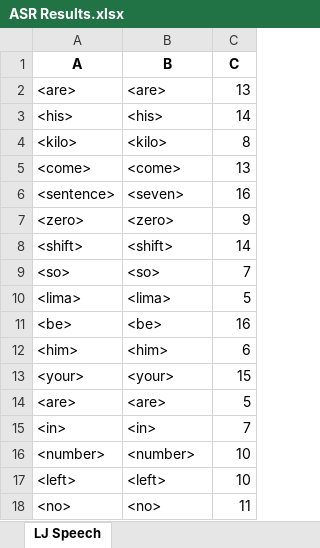
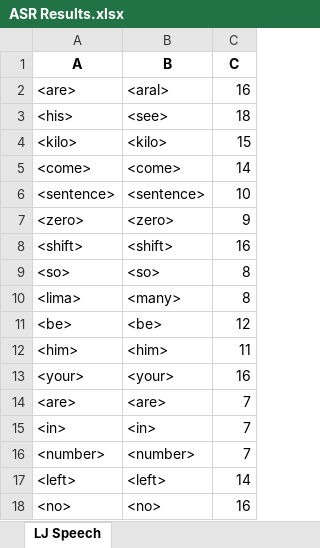
Before and after one commit to dshah1901/P4P-Transformer-ASR-for-Dysarthric-Spech, an Excel workbook: ASR Results.xlsx, sheet LJ Speech, drawn as a sheet; values as stored, in another font and other column widths than the file's, no borders; the diff names each change by its address in the sheet, - before the commit and + after, or states it on an @@ line.

```diff
--- a/ASR Results.xlsx (sheet LJ Speech)
+++ b/ASR Results.xlsx (sheet LJ Speech)
-B2 (B): <are>
+B2 (B): <aral>
-C2 (C): 13
+C2 (C): 16
-B3 (B): <his>
+B3 (B): <see>
-C3 (C): 14
+C3 (C): 18
-C4 (C): 8
+C4 (C): 15
-C5 (C): 13
+C5 (C): 14
-B6 (B): <seven>
+B6 (B): <sentence>
-C6 (C): 16
+C6 (C): 10
-C8 (C): 14
+C8 (C): 16
-C9 (C): 7
+C9 (C): 8
-B10 (B): <lima>
+B10 (B): <many>
-C10 (C): 5
+C10 (C): 8
-C11 (C): 16
+C11 (C): 12
-C12 (C): 6
+C12 (C): 11
-C13 (C): 15
+C13 (C): 16
-C14 (C): 5
+C14 (C): 7
-C16 (C): 10
+C16 (C): 7
-C17 (C): 10
+C17 (C): 14
-C18 (C): 11
+C18 (C): 16
```
Also changed, not shown: Epoch Accuracy.xlsx, 3 other files.
